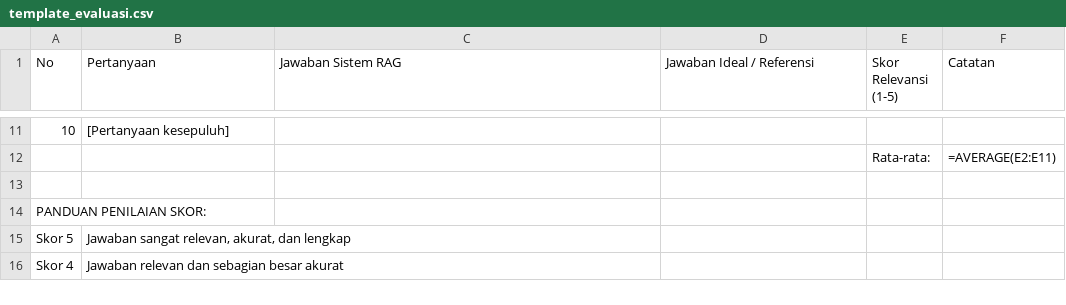
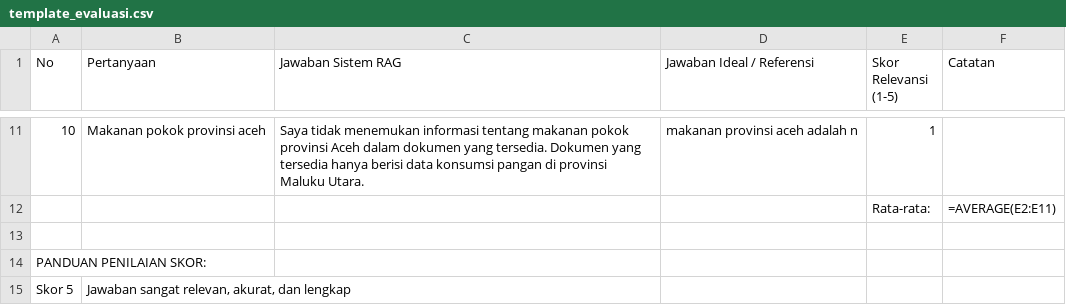
Before and after one commit to rhanafi26/HealthyRag, a CSV file: evaluation/template_evaluasi.csv, drawn as a sheet; only a part is shown, gaps mark what is left out; the shorter side is filled out with more unchanged rows; the diff covers the shown part only.

```diff
--- a/evaluation/template_evaluasi.csv
+++ b/evaluation/template_evaluasi.csv
@@ -11,2 +15,2 @@ No,Pertanyaan,Jawaban Sistem RAG,Jawaban Ideal / Referensi,Skor Relevansi (1-5),
-10,"[Pertanyaan kesepuluh]","","","",""
+10,"Makanan pokok provinsi aceh","Saya tidak menemukan informasi tentang makanan pokok provinsi Aceh dalam dokumen yang tersedia. Dokumen yang tersedia hanya berisi data konsumsi pangan di provinsi Maluku Utara.","makanan provinsi aceh adalah n","1",""
 ,,,,Rata-rata:,"=AVERAGE(E2:E11)"
```
Also changed, not shown: 35 edited cells elsewhere in this file.
